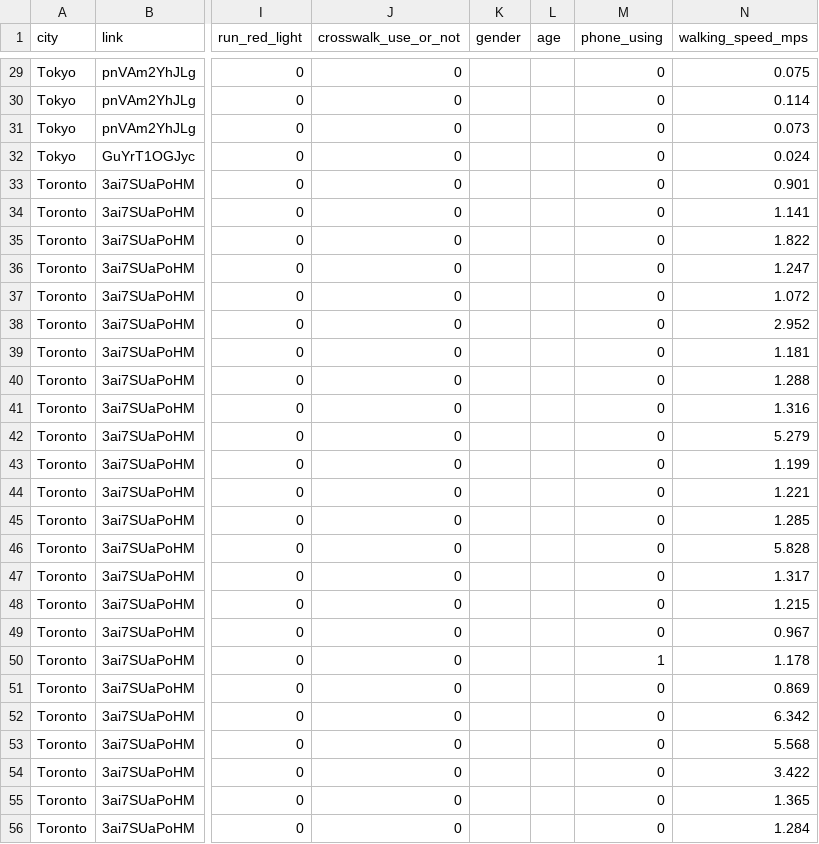
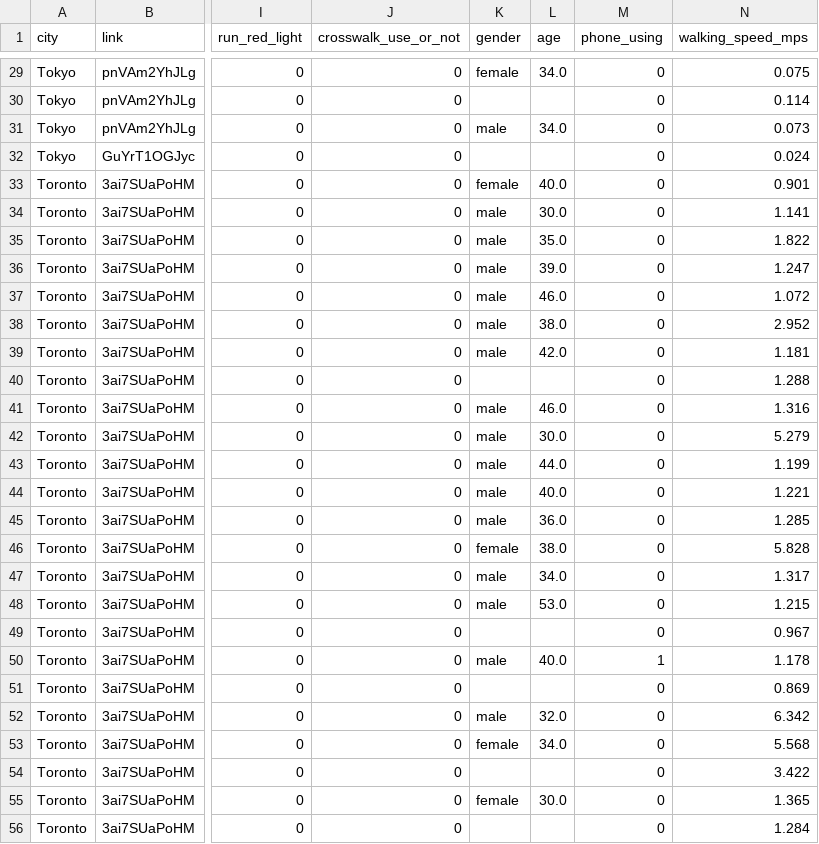
Before and after one commit to KimmichGUO/PedX-Insight, a CSV file: summary_data/all_pedestrian_info.csv, drawn as a sheet; only a part is shown, gaps mark what is left out; the diff covers the shown part only; the diff names each change by its address in the sheet, - before the commit and + after, or states it on an @@ line.

```diff
--- a/summary_data/all_pedestrian_info.csv
+++ b/summary_data/all_pedestrian_info.csv
-K29 (gender): (empty)
+K29 (gender): female
-L29 (age): (empty)
+L29 (age): 34.0
-K31 (gender): (empty)
+K31 (gender): male
-L31 (age): (empty)
+L31 (age): 34.0
-K33 (gender): (empty)
+K33 (gender): female
-L33 (age): (empty)
+L33 (age): 40.0
-K34:K39 (gender): (empty)
+K34:K39 (gender): male
-L34 (age): (empty)
+L34 (age): 30.0
-L35 (age): (empty)
+L35 (age): 35.0
-L36 (age): (empty)
+L36 (age): 39.0
-L37 (age): (empty)
+L37 (age): 46.0
-L38 (age): (empty)
+L38 (age): 38.0
-L39 (age): (empty)
+L39 (age): 42.0
-K41:K45 (gender): (empty)
+K41:K45 (gender): male
-L41 (age): (empty)
+L41 (age): 46.0
-L42 (age): (empty)
+L42 (age): 30.0
-L43 (age): (empty)
+L43 (age): 44.0
-L44 (age): (empty)
+L44 (age): 40.0
-L45 (age): (empty)
+L45 (age): 36.0
-K46 (gender): (empty)
+K46 (gender): female
-L46 (age): (empty)
+L46 (age): 38.0
-K47:K48 (gender): (empty)
+K47:K48 (gender): male
-L47 (age): (empty)
+L47 (age): 34.0
-L48 (age): (empty)
+L48 (age): 53.0
-K50 (gender): (empty)
+K50 (gender): male
-L50 (age): (empty)
+L50 (age): 40.0
-K52 (gender): (empty)
+K52 (gender): male
-L52 (age): (empty)
+L52 (age): 32.0
-K53 (gender): (empty)
+K53 (gender): female
-L53 (age): (empty)
+L53 (age): 34.0
-K55 (gender): (empty)
+K55 (gender): female
-L55 (age): (empty)
+L55 (age): 30.0
```
Also changed, not shown: 38 edited cells elsewhere in this file, summary_data/all_video_info.csv, 28 other files.
